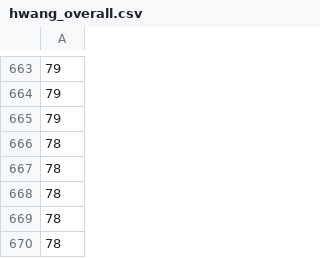
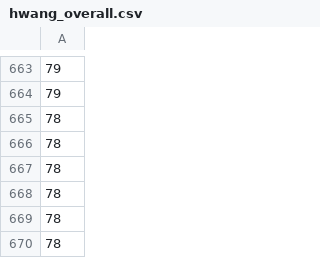
Before and after one commit to dali1999/FIFA_machineLearning, a CSV file: hwang_overall.csv, drawn as a sheet; only a part is shown, gaps mark what is left out; the shorter side is filled out with more unchanged rows; the diff names each change by its address in the sheet, - before the commit and + after, or states it on an @@ line.

```diff
--- a/hwang_overall.csv
+++ b/hwang_overall.csv
-row 665: 79
```
Also changed, not shown: hwang_stats.csv, 2 other files.
